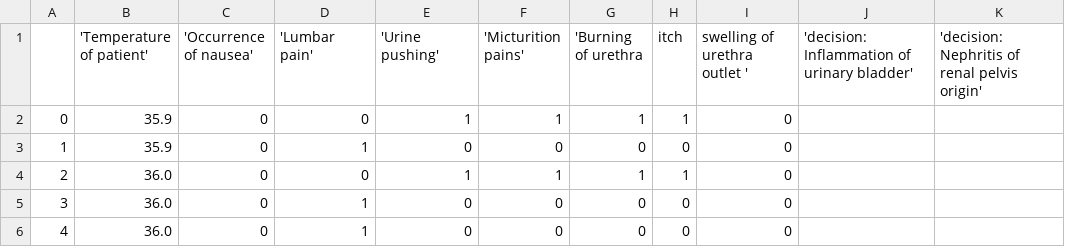
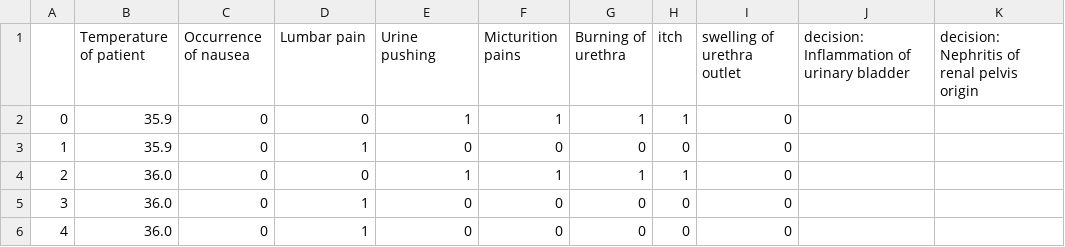
Before and after one commit to harsh-8989/ML-sem5, a CSV file: dataset.csv, drawn as a sheet; only a part is shown.

Commit message:
Update dataset.csv

```diff
--- a/dataset.csv
+++ b/dataset.csv
@@ -1,2 +1,2 @@
-,'Temperature of patient', 'Occurrence of nausea', 'Lumbar pain', 'Urine pushing', 'Micturition pains','Burning of urethra, itch, swelling of urethra outlet ', 'decision: Inflammation of urinary bladder','decision: Nephritis of renal pelvis origin'
+,Temperature of patient,Occurrence of nausea,Lumbar pain,Urine pushing,Micturition pains,Burning of urethra, itch, swelling of urethra outlet,decision: Inflammation of urinary bladder,decision: Nephritis of renal pelvis origin
 0,35.9,0,0,1,1,1,1,0
```
